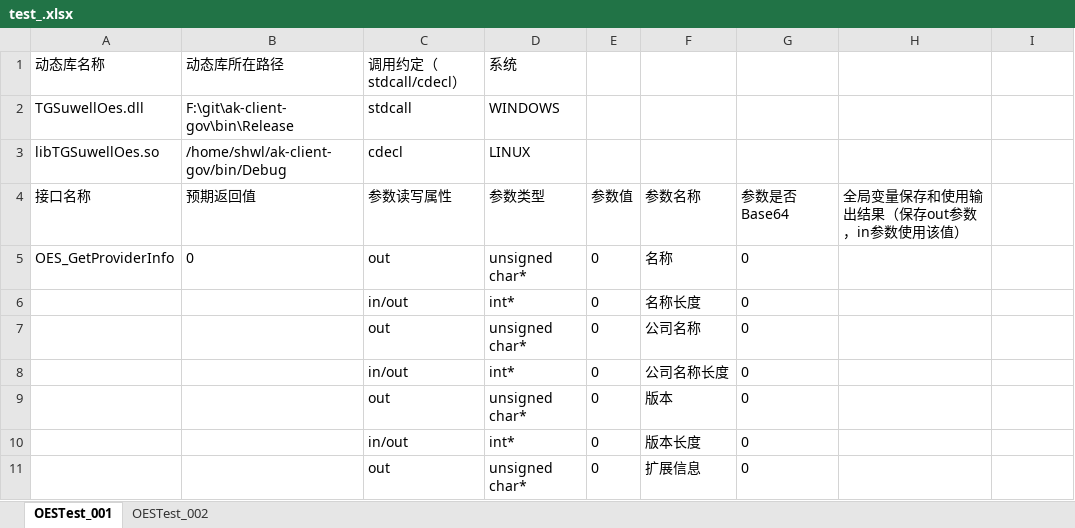
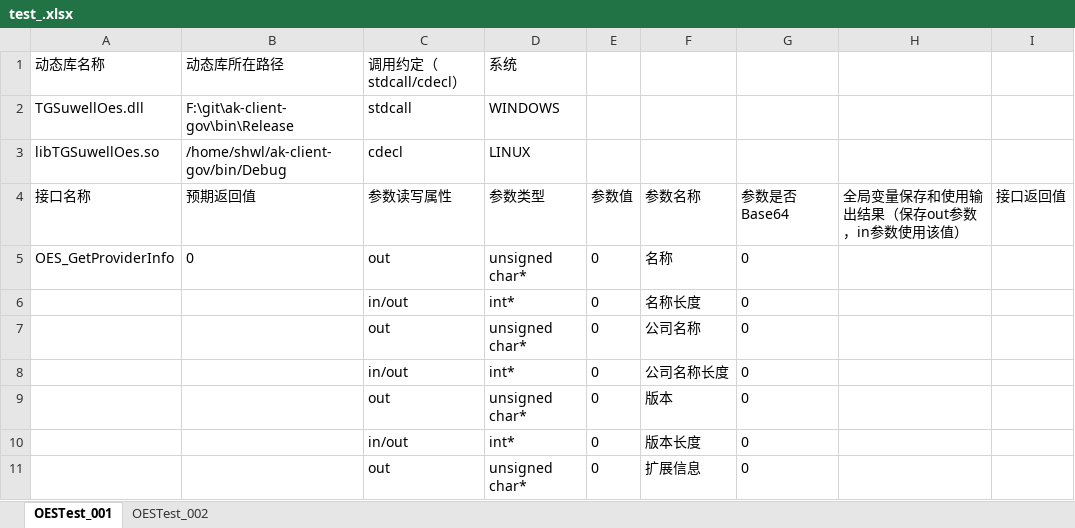
Before and after one commit to shwl/oestest, an Excel workbook: test_.xlsx, sheet OESTest_001, drawn as a sheet; only a part is shown; values as stored, in another font and other column widths than the file's, no borders; the diff names each change by its address in the sheet, - before the commit and + after, or states it on an @@ line.

```diff
--- a/test_.xlsx (sheet OESTest_001)
+++ b/test_.xlsx (sheet OESTest_001)
-I4: (empty)
+I4: 接口返回值
```
Also changed, not shown: sheet OESTest_002, test.xlsx, 1 other file.
